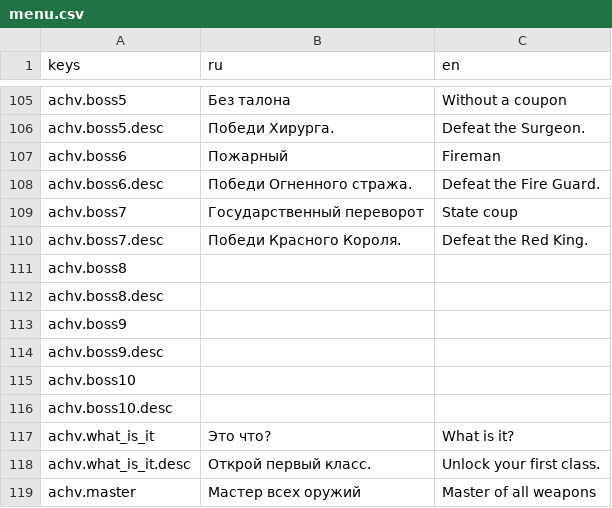
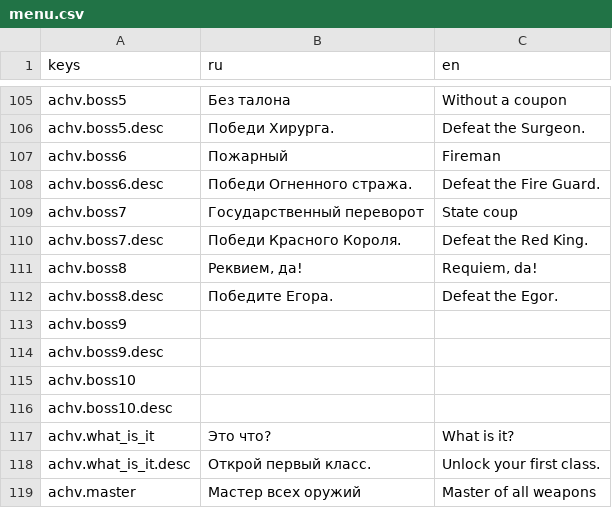
Before and after one commit to Diamond-Studio-GAMES/alpha-platformer2, a CSV file: misc/translations/menu.csv, drawn as a sheet; only a part is shown, gaps mark what is left out.

```diff
--- a/misc/translations/menu.csv
+++ b/misc/translations/menu.csv
@@ -176,4 +176,4 @@ achv.boss7,Государственный переворот,State coup
 achv.boss7.desc,Победи Красного Короля.,Defeat the Red King.
-achv.boss8,,
-achv.boss8.desc,,
+achv.boss8,"Реквием, да!","Requiem, da!"
+achv.boss8.desc,Победите Егора.,Defeat the Egor.
 achv.boss9,,
```
Also changed, not shown: misc/translations/game.csv, 12 other files.
